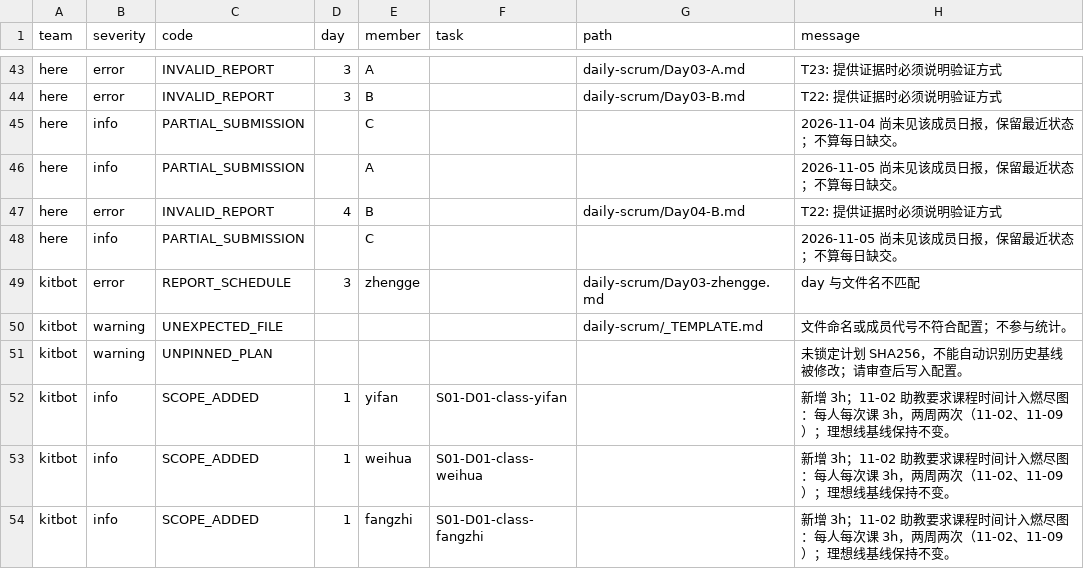
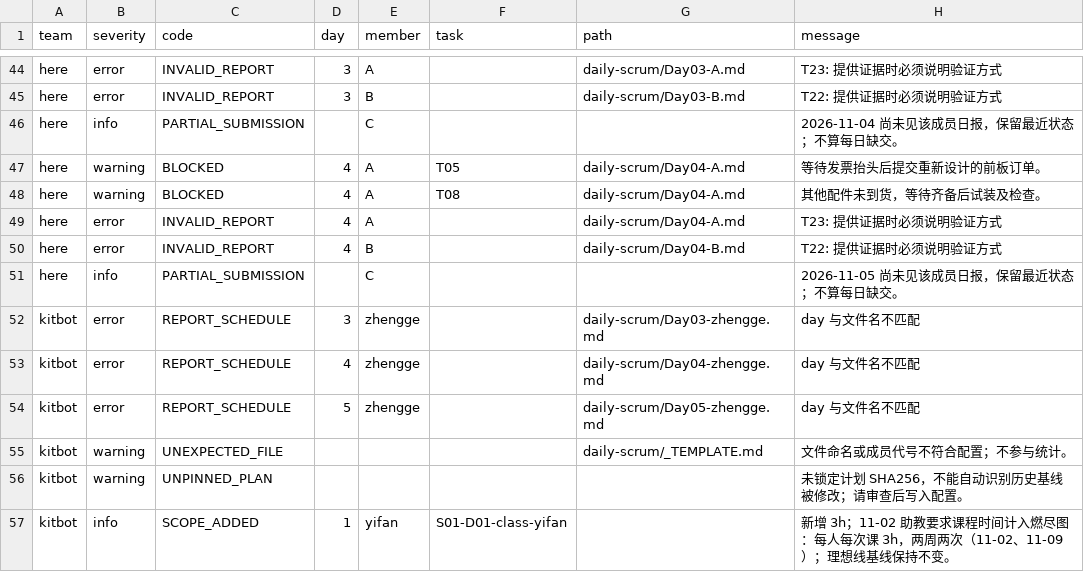
Before and after one commit to SCJ980128/burndown-board, a CSV file: issues.csv, drawn as a sheet; only a part is shown, gaps mark what is left out; the shorter side is filled out with more unchanged rows; the diff covers the shown part only.

```diff
--- a/issues.csv
+++ b/issues.csv
@@ -45,3 +46,5 @@ here,error,INVALID_REPORT,3,B,,daily-scrum/Day03-B.md,T22: 提供证据时必须
 here,info,PARTIAL_SUBMISSION,,C,,,2026-11-04 尚未见该成员日报，保留最近状态；不算每日缺交。
-here,info,PARTIAL_SUBMISSION,,A,,,2026-11-05 尚未见该成员日报，保留最近状态；不算每日缺交。
+here,warning,BLOCKED,4,A,T05,daily-scrum/Day04-A.md,等待发票抬头后提交重新设计的前板订单。
+here,warning,BLOCKED,4,A,T08,daily-scrum/Day04-A.md,其他配件未到货，等待齐备后试装及检查。
+here,error,INVALID_REPORT,4,A,,daily-scrum/Day04-A.md,T23: 提供证据时必须说明验证方式
 here,error,INVALID_REPORT,4,B,,daily-scrum/Day04-B.md,T22: 提供证据时必须说明验证方式
@@ -49,2 +52,4 @@ here,info,PARTIAL_SUBMISSION,,C,,,2026-11-05 尚未见该成员日报，保留
 kitbot,error,REPORT_SCHEDULE,3,zhengge,,daily-scrum/Day03-zhengge.md,day 与文件名不匹配
+kitbot,error,REPORT_SCHEDULE,4,zhengge,,daily-scrum/Day04-zhengge.md,day 与文件名不匹配
+kitbot,error,REPORT_SCHEDULE,5,zhengge,,daily-scrum/Day05-zhengge.md,day 与文件名不匹配
 kitbot,warning,UNEXPECTED_FILE,,,,daily-scrum/_TEMPLATE.md,文件命名或成员代号不符合配置；不参与统计。
```
Also changed, not shown: 17 added rows and 2 removed rows elsewhere in this file, fallrainme/chart-data.csv, kitbot/chart-data.csv, 50 other files.
